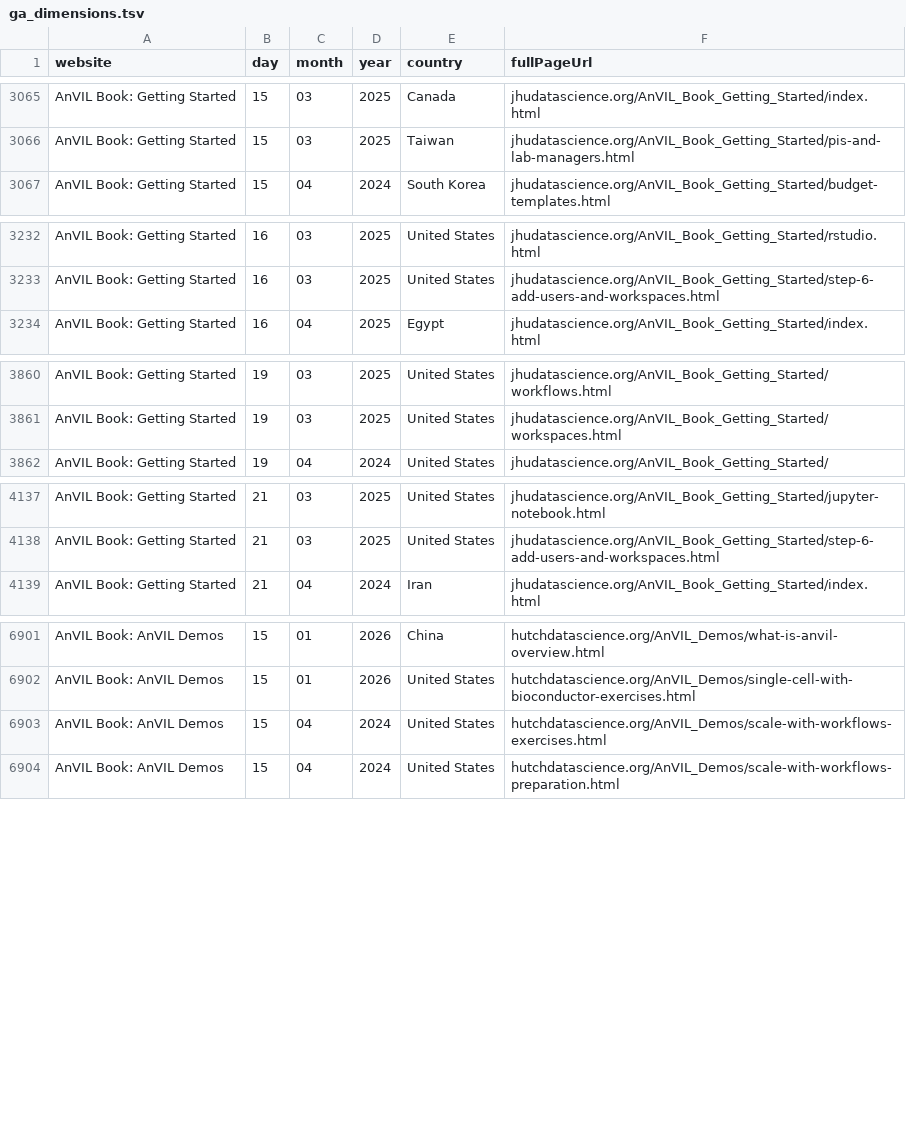
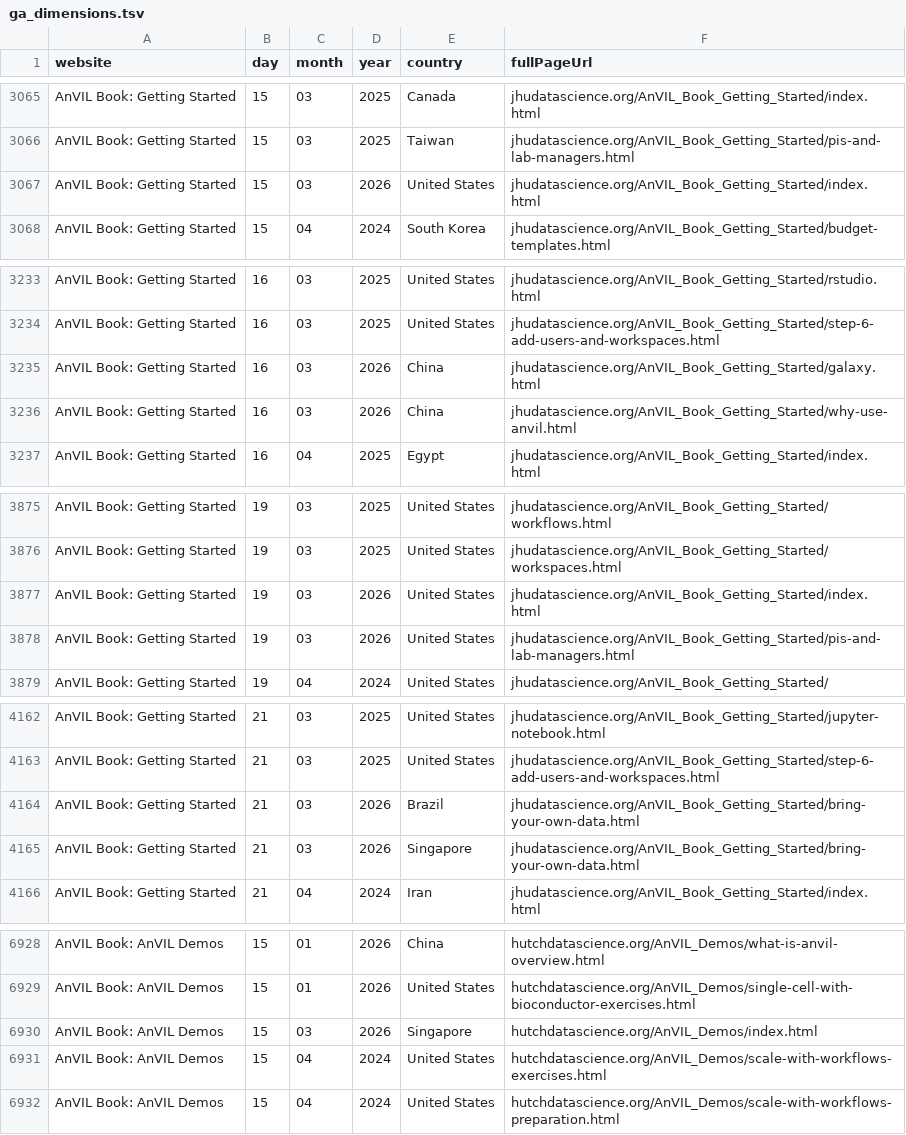
Before and after one commit to fhdsl/AnVIL_Outreach_Metrics, a TSV file: metricminer_data/ga/ga_dimensions.tsv, drawn as a sheet; only a part is shown, gaps mark what is left out; the diff covers the shown part only; the diff names each change by its address in the sheet, - before the commit and + after, or states it on an @@ line.

```diff
--- a/metricminer_data/ga/ga_dimensions.tsv
+++ b/metricminer_data/ga/ga_dimensions.tsv
+row 3067: AnVIL Book: Getting Started | 15 | 03 | 2026 | United States | jhudatascience.org/AnVIL_Book_Getting_Started/index.html
+row 3235: AnVIL Book: Getting Started | 16 | 03 | 2026 | China | jhudatascience.org/AnVIL_Book_Getting_Started/galaxy.html
+row 3236: AnVIL Book: Getting Started | 16 | 03 | 2026 | China | jhudatascience.org/AnVIL_Book_Getting_Started/why-use-anvil.html
+row 3877: AnVIL Book: Getting Started | 19 | 03 | 2026 | United States | jhudatascience.org/AnVIL_Book_Getting_Started/index.html
+row 3878: AnVIL Book: Getting Started | 19 | 03 | 2026 | United States | jhudatascience.org/AnVIL_Book_Getting_Started/pis-and-lab-managers.html
+row 4164: AnVIL Book: Getting Started | 21 | 03 | 2026 | Brazil | jhudatascience.org/AnVIL_Book_Getting_Started/bring-your-own-data.html
+row 4165: AnVIL Book: Getting Started | 21 | 03 | 2026 | Singapore | jhudatascience.org/AnVIL_Book_Getting_Started/bring-your-own-data.html
+row 6930: AnVIL Book: AnVIL Demos | 15 | 03 | 2026 | Singapore | hutchdatascience.org/AnVIL_Demos/index.html
```
Also changed, not shown: 21 added rows elsewhere in this file, metricminer_data/ga/ga_metrics.tsv.
